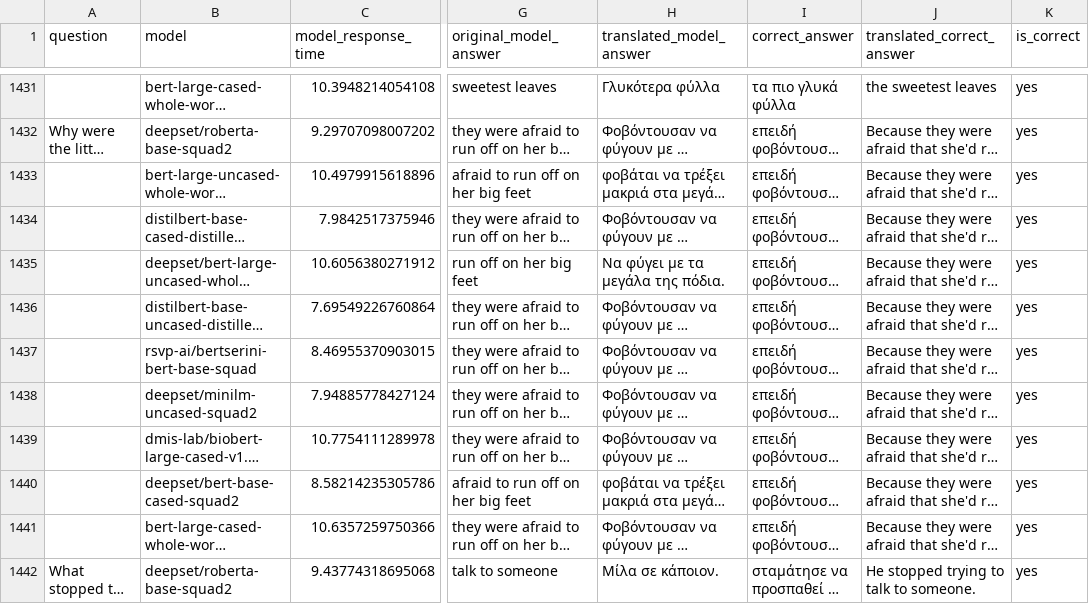
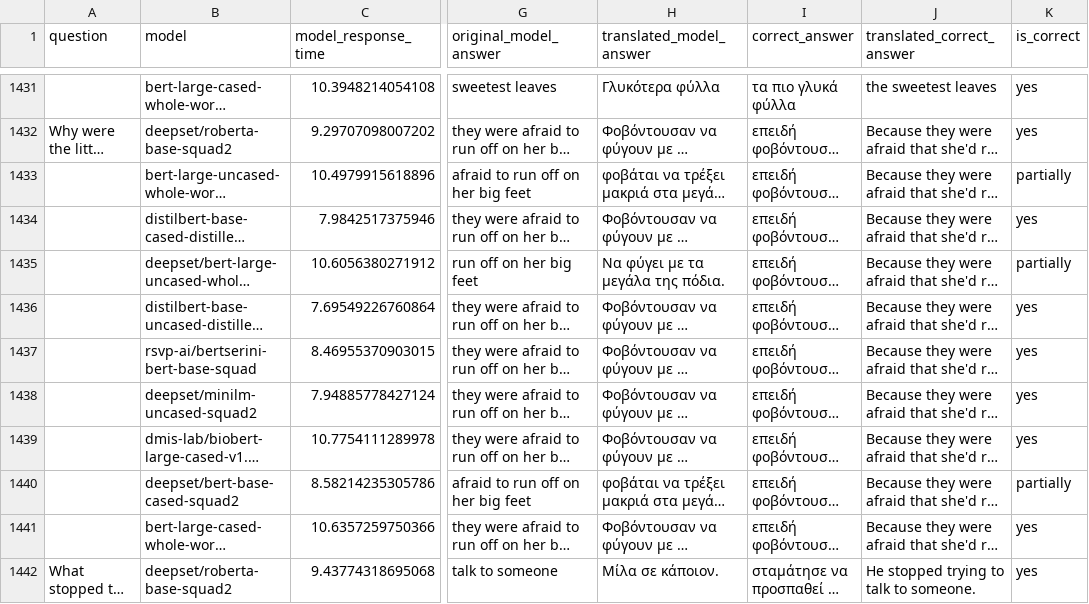
Before and after one commit to Rantaplanb/question-answering-evaluation, a CSV file: resources/csv_files/questions_with_answers_from_all_models_on_our_collection.csv, drawn as a sheet; only a part is shown, gaps mark what is left out; long unchanged cells end in …; the diff covers the shown part only; the diff names each change by its address in the sheet, - before the commit and + after, or states it on an @@ line.

```diff
--- a/resources/csv_files/questions_with_answers_from_all_models_on_our_collection.csv
+++ b/resources/csv_files/questions_with_answers_from_all_models_on_our_collection.csv
-K1433 (is_correct): yes
+K1433 (is_correct): partially
-K1435 (is_correct): yes
+K1435 (is_correct): partially
-K1440 (is_correct): yes
+K1440 (is_correct): partially
```
Also changed, not shown: 16 edited cells elsewhere in this file, resources/csv_files/questions_with_answers_from_all_models_on_our_collection_bing.csv.
